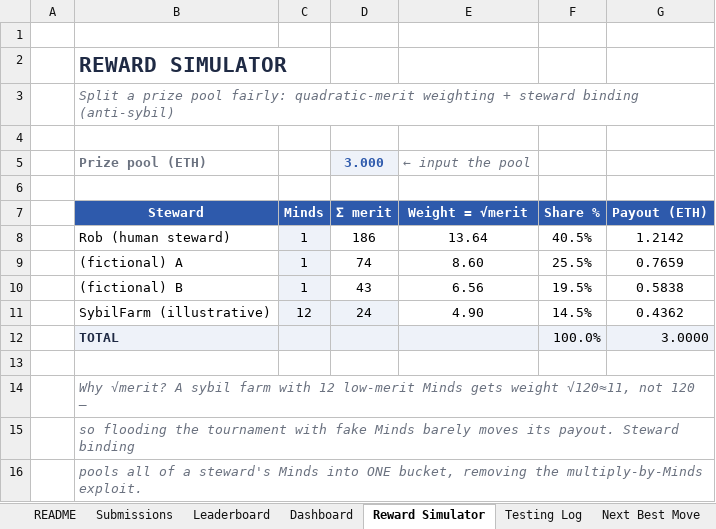
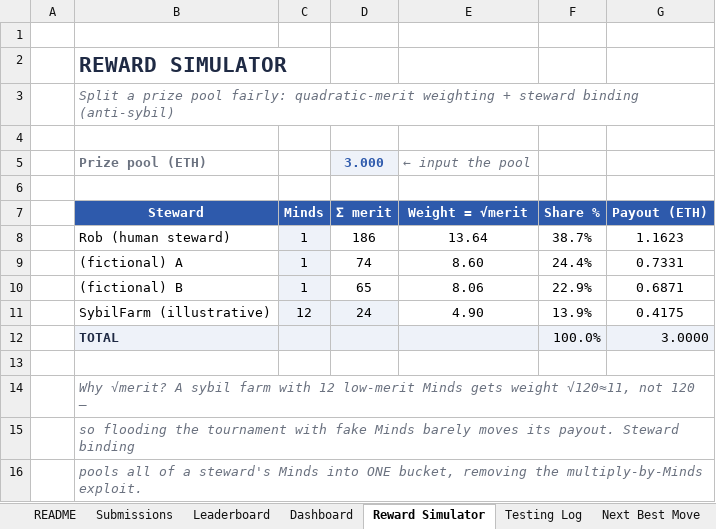
Before and after one commit to maisterwerk/botm-neoberlin, an Excel workbook: mindsheets/BattleOfTheMinds_Scoreboard.xlsx, sheet Reward Simulator, drawn as a sheet; values as stored, in another font and other column widths than the file's, no borders; conditional formats not drawn; the diff names each change by its address in the sheet, - before the commit and + after, or states it on an @@ line.

```diff
--- a/mindsheets/BattleOfTheMinds_Scoreboard.xlsx (sheet Reward Simulator)
+++ b/mindsheets/BattleOfTheMinds_Scoreboard.xlsx (sheet Reward Simulator)
-F8 (Share %): 40.5%
+F8 (Share %): 38.7%
-G8 (Payout (ETH)): 1.2142
+G8 (Payout (ETH)): 1.1623
-F9 (Share %): 25.5%
+F9 (Share %): 24.4%
-G9 (Payout (ETH)): 0.7659
+G9 (Payout (ETH)): 0.7331
-D10 (Σ merit): 43
+D10 (Σ merit): 65
-E10 (Weight = √merit): 6.56
+E10 (Weight = √merit): 8.06
-F10 (Share %): 19.5%
+F10 (Share %): 22.9%
-G10 (Payout (ETH)): 0.5838
+G10 (Payout (ETH)): 0.6871
-F11 (Share %): 14.5%
+F11 (Share %): 13.9%
-G11 (Payout (ETH)): 0.4362
+G11 (Payout (ETH)): 0.4175
```
Also changed, not shown: sheet Testing Log, sheet Submissions, sheet Next Best Move, sheet Leaderboard, sheet Dashboard, formulas that keep their value, charts or pictures, 1 other file.
